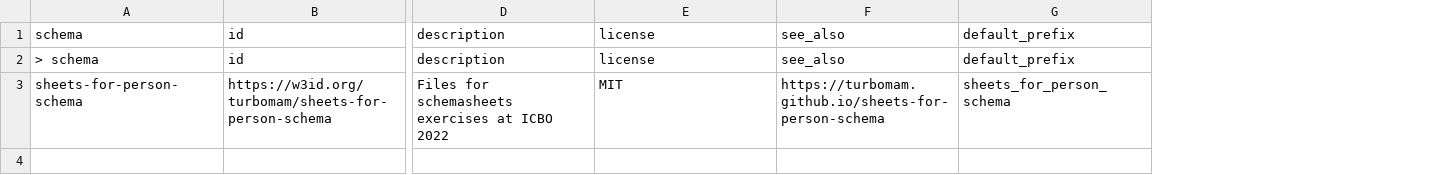
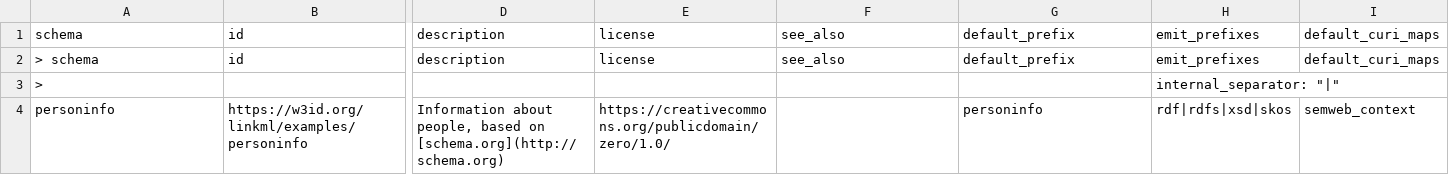
Before and after one commit to turbomam/sheets-for-person-schema, a TSV file: sheets_related/pre_populated/schema.tsv, drawn as a sheet; only a part is shown, gaps mark what is left out; removed rows and columns are numbered as before the commit, all else as after; rows hold the shown columns only; the diff names each change by its address in the sheet, - before the commit and + after, or states it on an @@ line.

```diff
--- a/sheets_related/pre_populated/schema.tsv
+++ b/sheets_related/pre_populated/schema.tsv
+column H, rows 1-2: emit_prefixes | emit_prefixes
+column I, rows 1-2: default_curi_maps | default_curi_maps
-row 3: sheets-for-person-schema | https://w3id.org/turbomam/sheets-for-person-schema | Files for schemasheets exercises at ICBO 2022 | MIT | https://turbomam.github.io/sheets-for-person-schema | sheets_for_person_schema
+row 3: > |  |  |  |  |  | internal_separator: "|"
+row 4: personinfo | https://w3id.org/linkml/examples/personinfo | Information about people, based on [schema.org](http://schema.org) | https://creativecommons.org/publicdomain/zero/1.0/ |  | personinfo | rdf|rdfs|xsd|skos | semweb_context
```
Also changed, not shown: sheets_related/pre_populated/prefixes.tsv, 12 other files.
